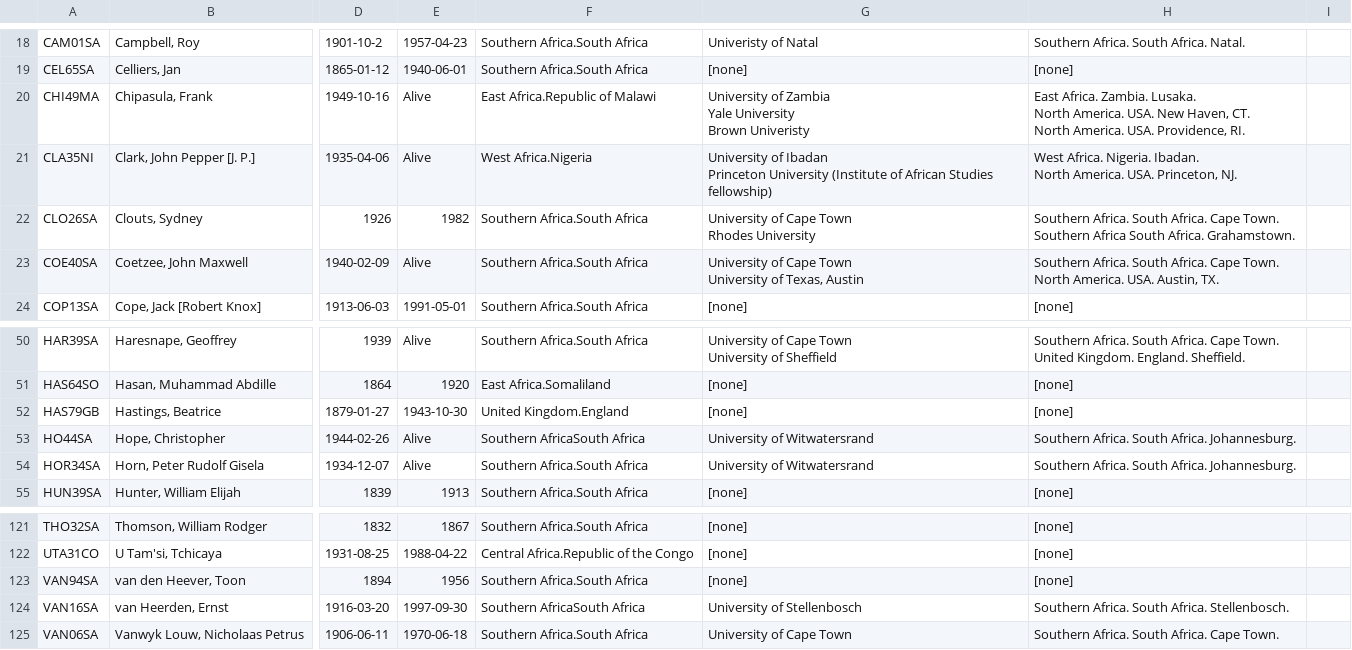
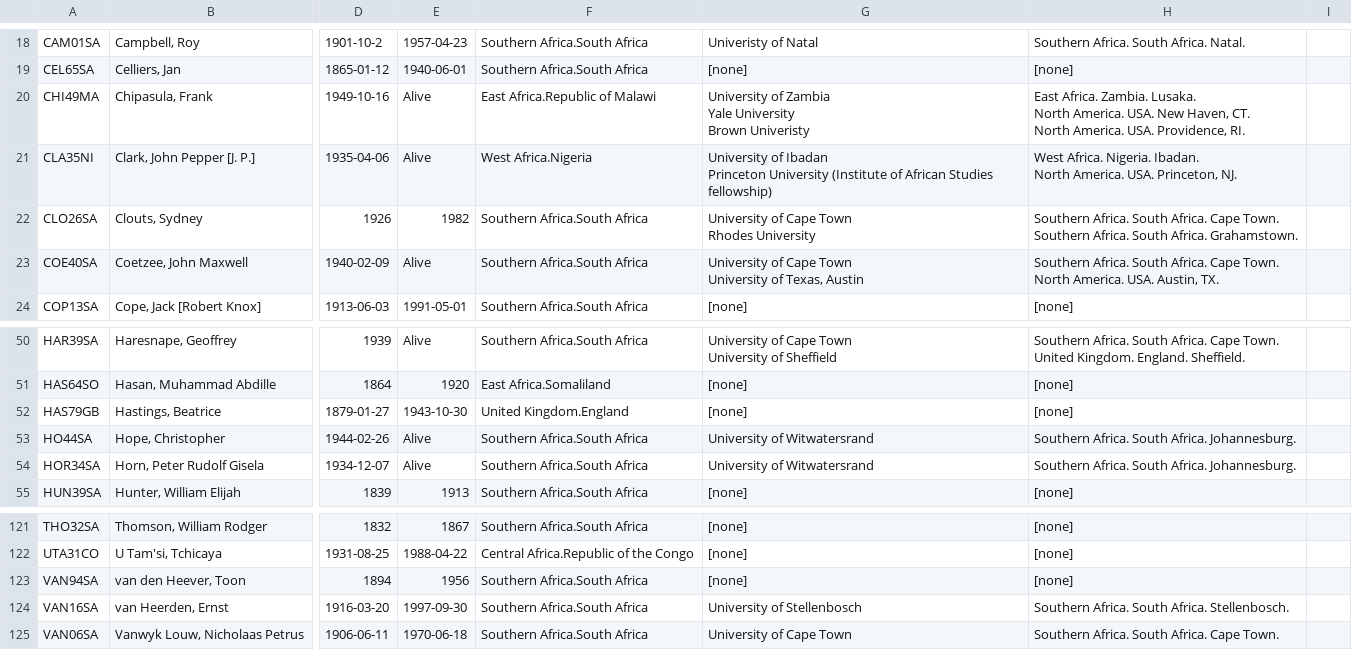
Before and after one commit to CDRH/african_poetics_admin, a CSV file: db/seeds/poets.csv, drawn as a sheet; only a part is shown, gaps mark what is left out; ↵ is a line break in a cell; the diff names each change by its address in the sheet, - before the commit and + after, or states it on an @@ line.

```diff
--- a/db/seeds/poets.csv
+++ b/db/seeds/poets.csv
-H22: …Town. ↵ Southern Africa South Africa.…
+H22: …Town. ↵ Southern Africa. South Africa.…
-F53: Southern AfricaSouth Africa
+F53: Southern Africa.South Africa
-F124: Southern AfricaSouth Africa
+F124: Southern Africa.South Africa
```
Also changed, not shown: 9 other files.
